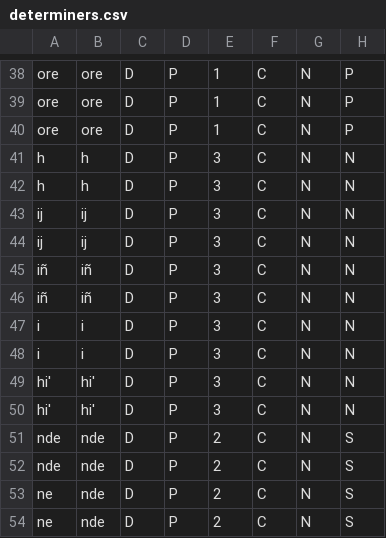
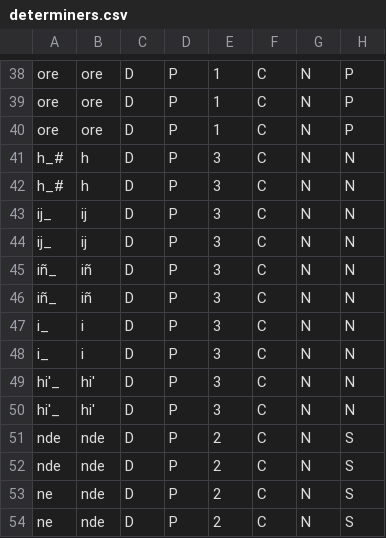
Before and after one commit to baladon-lucas-pardinas/SyntaxGrammar-es-gn, a CSV file: guarani/determiners/determiners.csv, drawn as a sheet; only a part is shown, gaps mark what is left out; the diff names each change by its address in the sheet, - before the commit and + after, or states it on an @@ line.

```diff
--- a/guarani/determiners/determiners.csv
+++ b/guarani/determiners/determiners.csv
-A41:A42: h
+A41:A42: h_#
-A43:A44: ij
+A43:A44: ij_
-A45:A46: iñ
+A45:A46: iñ_
-A47:A48: i
+A47:A48: i_
-A49:A50: hi'
+A49:A50: hi'_
```
Also changed, not shown: guarani/pronouns/pronouns.csv, 3 other files.
